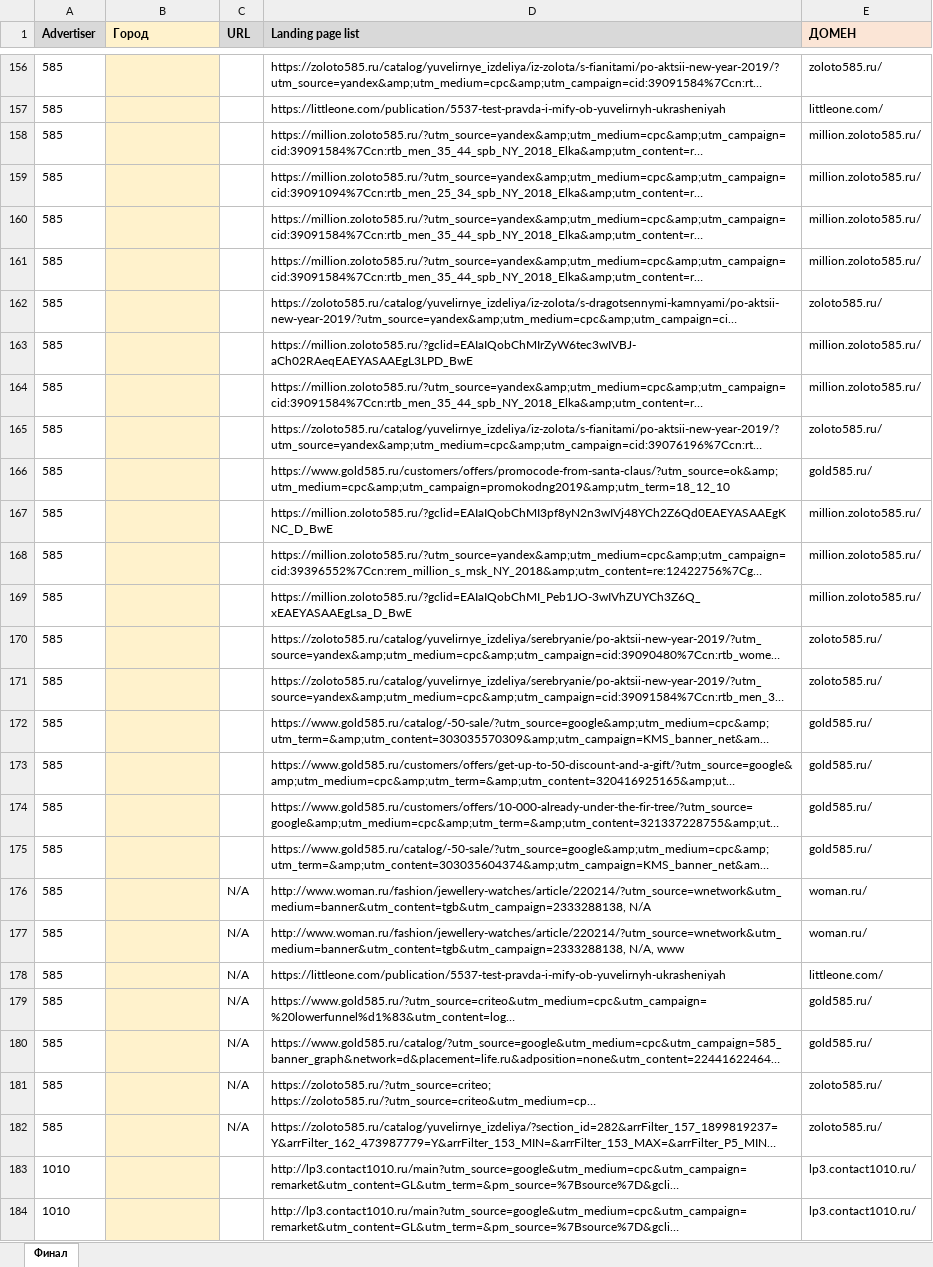
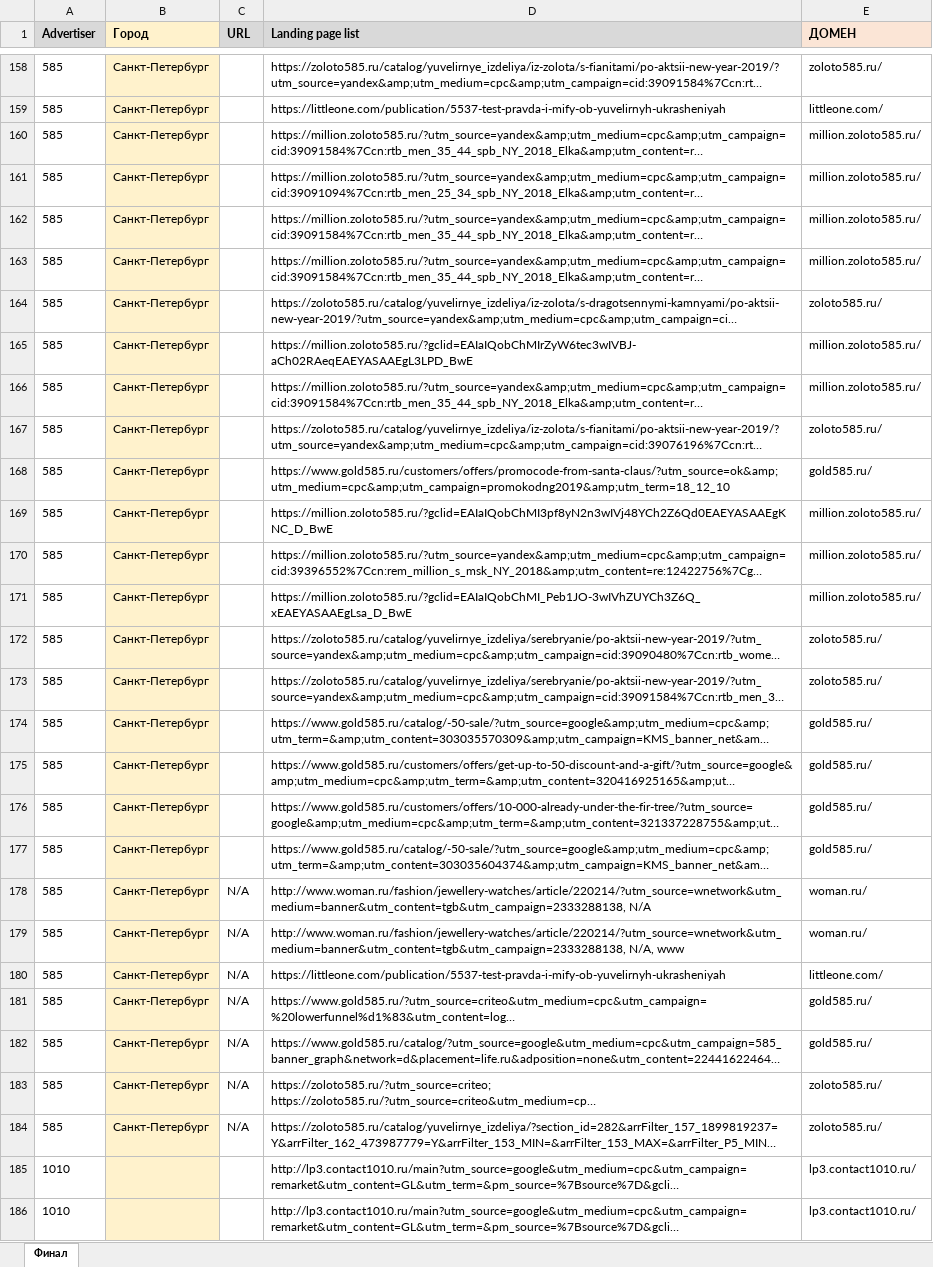
Before and after one commit to ZhigunovSemen/address-collector, an Excel workbook: example.xlsx, sheet Финал, drawn as a sheet; only a part is shown, gaps mark what is left out; long unchanged cells end in …; values as stored, in another font and other column widths than the file's, no borders; addresses are those after the commit; the diff covers the shown part only; the diff names each change by its address in the sheet, - before the commit and + after, or states it on an @@ line.

```diff
--- a/example.xlsx (sheet Финал)
+++ b/example.xlsx (sheet Финал)
-B158:B184 (Город): (empty)
+B158:B184 (Город): Санкт-Петербург
```
Also changed, not shown: 2 added rows, 2 removed rows, 182 edited cells and cell formats elsewhere in this sheet, 4 other files.
